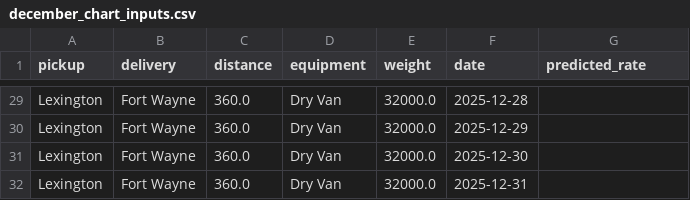
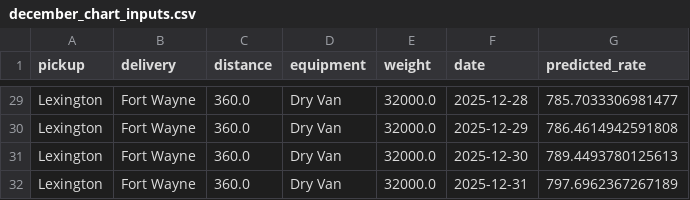
Before and after one commit to ZainabEman/freight-rate-prediction, a CSV file: data/december_chart_inputs.csv, drawn as a sheet; only a part is shown, gaps mark what is left out; the diff covers the shown part only; the diff names each change by its address in the sheet, - before the commit and + after, or states it on an @@ line.

```diff
--- a/data/december_chart_inputs.csv
+++ b/data/december_chart_inputs.csv
-G29 (predicted_rate): (empty)
+G29 (predicted_rate): 785.7033306981477
-G30 (predicted_rate): (empty)
+G30 (predicted_rate): 786.4614942591808
-G31 (predicted_rate): (empty)
+G31 (predicted_rate): 789.4493780125613
-G32 (predicted_rate): (empty)
+G32 (predicted_rate): 797.6962367267189
```
Also changed, not shown: 27 edited cells elsewhere in this file, 50 other files.
